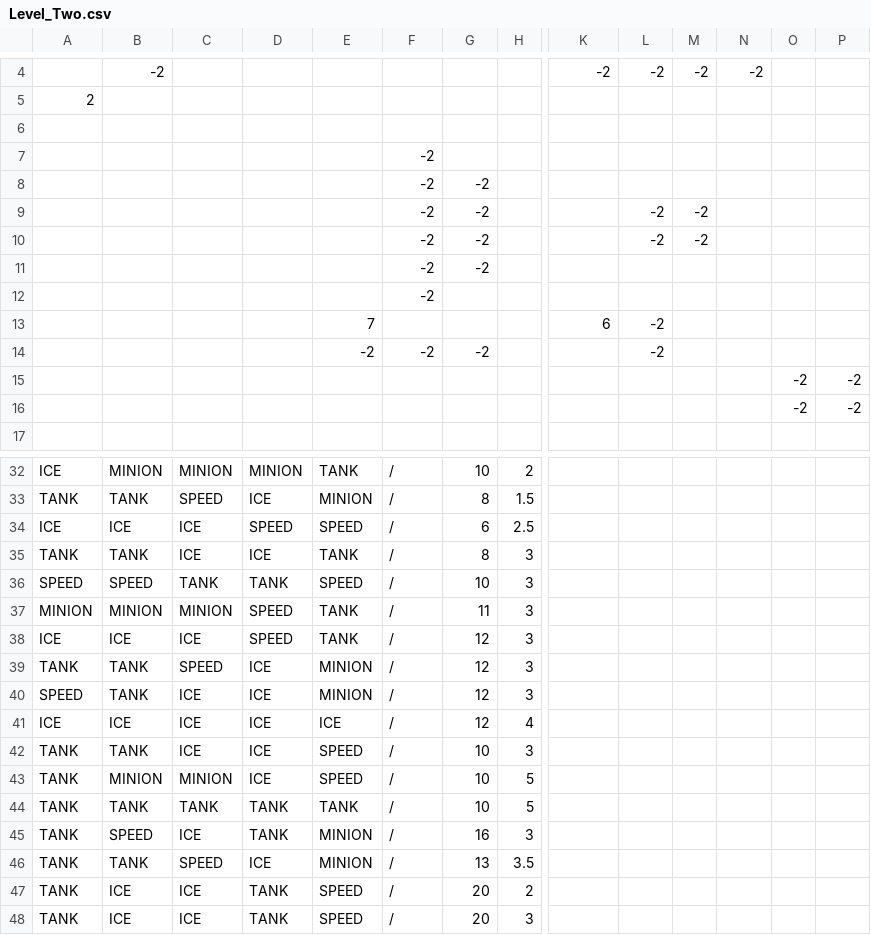
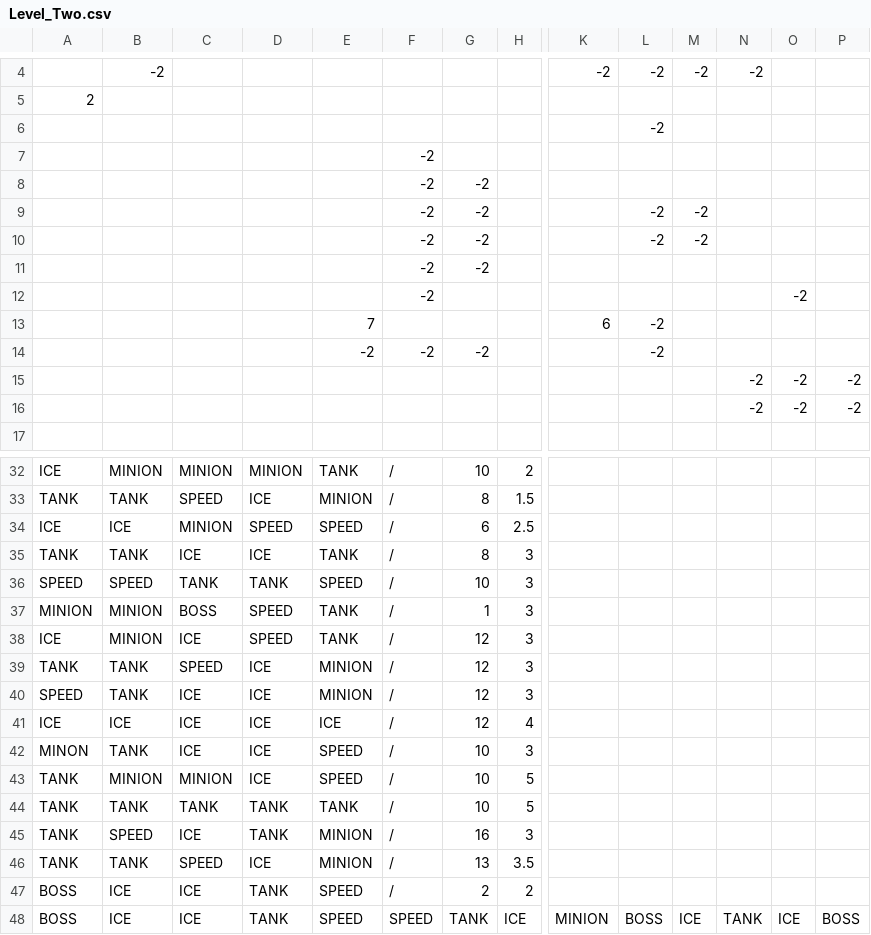
Before and after one commit to Negadrag/SP3, a CSV file: FrameWork Ver3.1/Base/Maps/Level_Two.csv, drawn as a sheet; only a part is shown, gaps mark what is left out; removed rows and columns are numbered as before the commit, all else as after; rows hold the shown columns only; the diff names each change by its address in the sheet, - before the commit and + after, or states it on an @@ line.

Commit message:
Balanced level two

```diff
--- a/FrameWork Ver3.1/Base/Maps/Level_Two.csv
+++ b/FrameWork Ver3.1/Base/Maps/Level_Two.csv
-L6: (empty)
+L6: -2
-O12: (empty)
+O12: -2
-N15:N16: (empty)
+N15:N16: -2
-C34: ICE
+C34: MINION
-C37: MINION
+C37: BOSS
-G37: 11
+G37: 1
-B38: ICE
+B38: MINION
-A42: TANK
+A42: MINON
-A47: TANK
+A47: BOSS
-G47: 20
+G47: 2
-row 48: TANK | ICE | ICE | TANK | SPEED | / | 20 | 3
+row 48: BOSS | ICE | ICE | TANK | SPEED | SPEED | TANK | ICE | MINION | BOSS | ICE | TANK | ICE | BOSS
```
Also changed, not shown: 3 other files.
